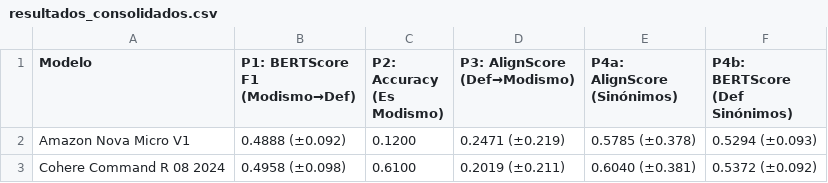
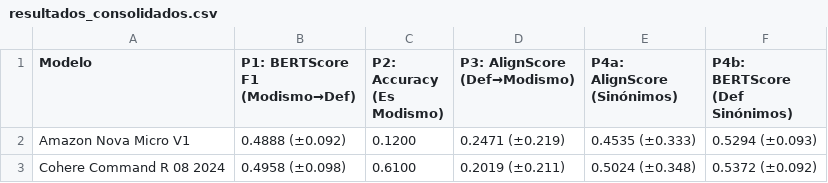
Before and after one commit to NLP-UAndes/Proyecto, a CSV file: Metricas LLM/Metricas_Resultados/resultados_consolidados.csv, drawn as a sheet.

```diff
--- a/Metricas LLM/Metricas_Resultados/resultados_consolidados.csv
+++ b/Metricas LLM/Metricas_Resultados/resultados_consolidados.csv
@@ -6,3 +6,3 @@ Modelo,"P1: BERTScore F1
 (Def Sinónimos)"
-Amazon Nova Micro V1,0.4888 (±0.092),0.1200,0.2471 (±0.219),0.5785 (±0.378),0.5294 (±0.093)
-Cohere Command R 08 2024,0.4958 (±0.098),0.6100,0.2019 (±0.211),0.6040 (±0.381),0.5372 (±0.092)
+Amazon Nova Micro V1,0.4888 (±0.092),0.1200,0.2471 (±0.219),0.4535 (±0.333),0.5294 (±0.093)
+Cohere Command R 08 2024,0.4958 (±0.098),0.6100,0.2019 (±0.211),0.5024 (±0.348),0.5372 (±0.092)
```
Also changed, not shown: Metricas LLM/Data_for_Metrics/prompt_4_ejemplos_sustitucion.csv, Metricas LLM/Metricas_Resultados/prompt_1_bertscore_resultados.csv, 10 other files.
